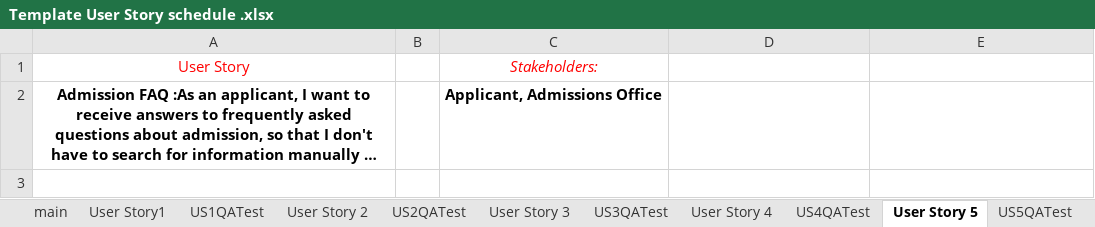
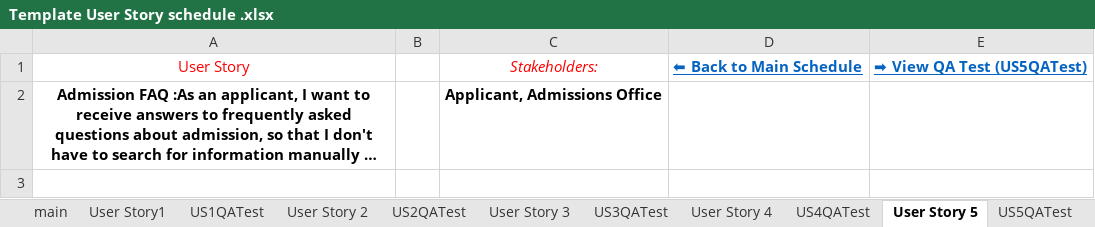
Before and after one commit to QazaKod/PM, an Excel workbook: Template User Story schedule .xlsx, sheet User Story 5, drawn as a sheet; only a part is shown; long unchanged cells end in …; values as stored, in another font and other column widths than the file's, no borders; the diff names each change by its address in the sheet, - before the commit and + after, or states it on an @@ line.

Commit message:
feat: expand User Story schedule to 27 stories (4 per sprint) with full cross-sheet hyperlinks

```diff
--- a/Template User Story schedule .xlsx (sheet User Story 5)
+++ b/Template User Story schedule .xlsx (sheet User Story 5)
-D1: (empty)
+D1: ⬅ Back to Main Schedule
-E1: (empty)
+E1: ➡ View QA Test (US5QATest)
```
Also changed, not shown: sheet main, sheet US3QATest, sheet US11QATest, sheet US8QATest, sheet US9QATest, sheet US4QATest, 21 more sheets, other sheet tabs, charts or pictures.
